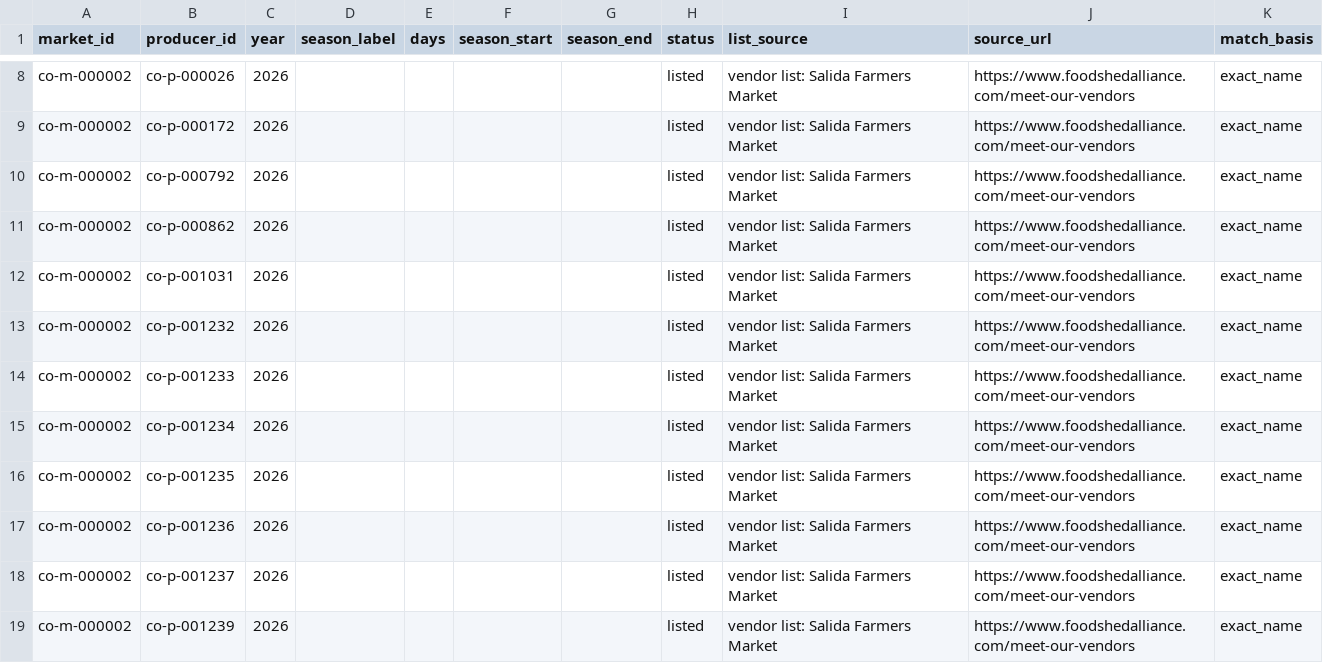
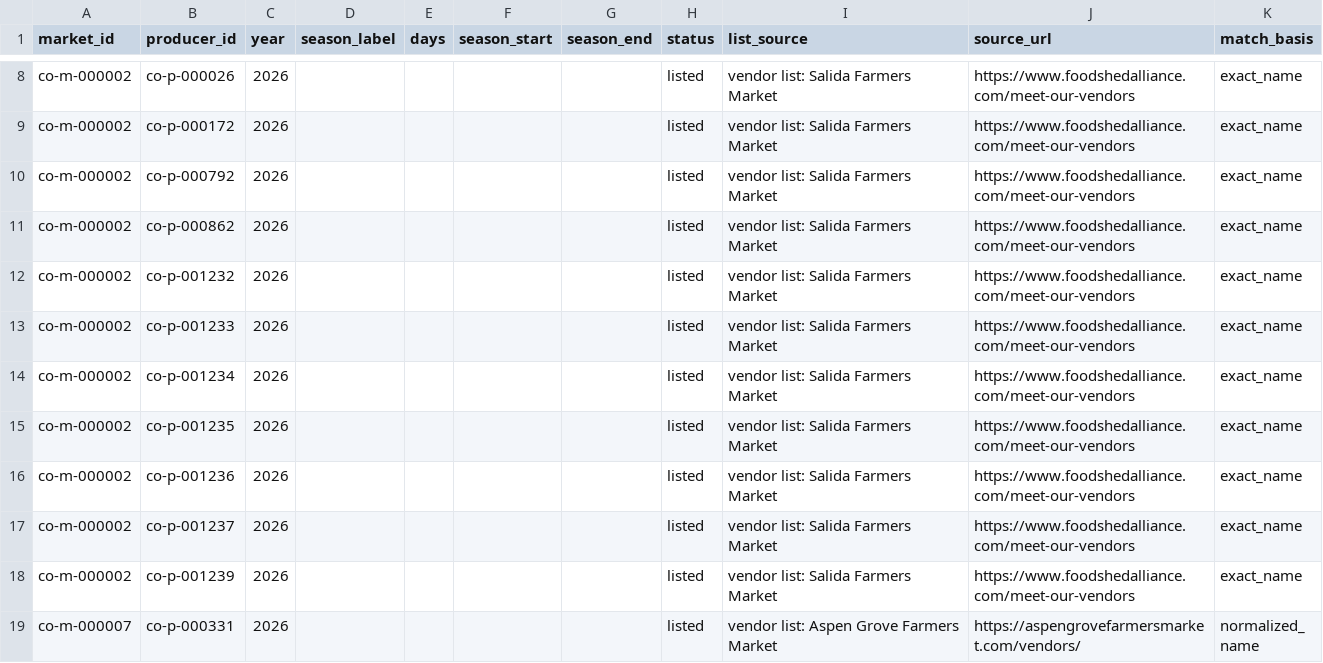
Before and after one commit to open-food-web/colorado-open-food-web, a CSV file: data/colorado/market_vendors.csv, drawn as a sheet; only a part is shown, gaps mark what is left out; the shorter side is filled out with more unchanged rows; the diff names each change by its address in the sheet, - before the commit and + after, or states it on an @@ line.

```diff
--- a/data/colorado/market_vendors.csv
+++ b/data/colorado/market_vendors.csv
-row 12: co-m-000002 | co-p-001031 | 2026 |  |  |  |  | listed | vendor list: Salida Farmers Market | https://www.foodshedalliance.com/meet-our-vendors | exact_name
```
Also changed, not shown: data/colorado/field_sources.csv, data/colorado/producers.csv, 22 other files.
